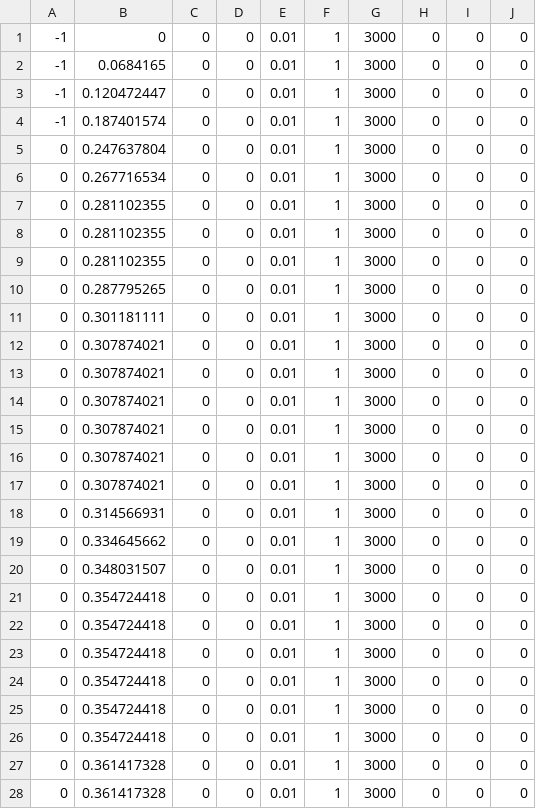
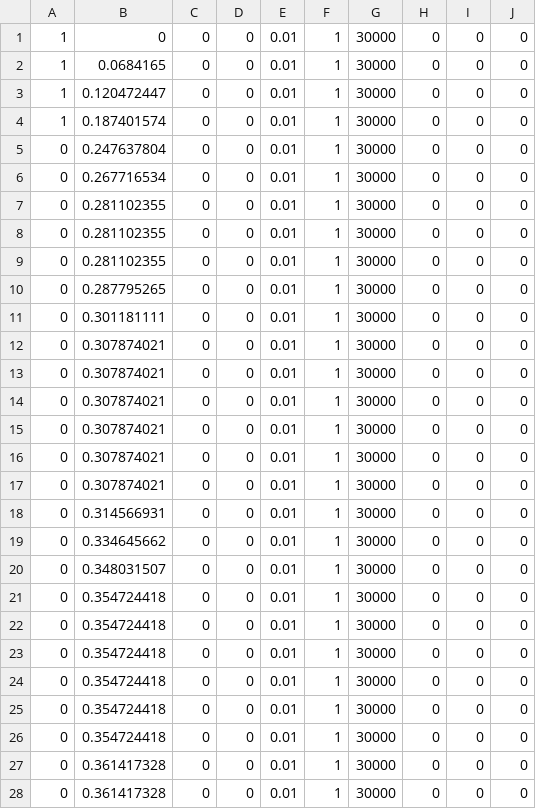
Before and after one commit to FRCTeam107/2022Robot, a CSV file: src/main/deploy/runforestrun2.csv, drawn as a sheet; only a part is shown; the diff covers the shown part only.

```diff
--- a/src/main/deploy/runforestrun2.csv
+++ b/src/main/deploy/runforestrun2.csv
@@ -1,28 +1,28 @@
--1,0,0,0,0.01,1,3000,0,0,0
--1,0.0684165,0,0,0.01,1,3000,0,0,0
--1,0.120472447,0,0,0.01,1,3000,0,0,0
--1,0.187401574,0,0,0.01,1,3000,0,0,0
-0,0.247637804,0,0,0.01,1,3000,0,0,0
-0,0.267716534,0,0,0.01,1,3000,0,0,0
-0,0.281102355,0,0,0.01,1,3000,0,0,0
-0,0.281102355,0,0,0.01,1,3000,0,0,0
-0,0.281102355,0,0,0.01,1,3000,0,0,0
-0,0.287795265,0,0,0.01,1,3000,0,0,0
-0,0.301181111,0,0,0.01,1,3000,0,0,0
-0,0.307874021,0,0,0.01,1,3000,0,0,0
-0,0.307874021,0,0,0.01,1,3000,0,0,0
-0,0.307874021,0,0,0.01,1,3000,0,0,0
-0,0.307874021,0,0,0.01,1,3000,0,0,0
-0,0.307874021,0,0,0.01,1,3000,0,0,0
-0,0.307874021,0,0,0.01,1,3000,0,0,0
-0,0.314566931,0,0,0.01,1,3000,0,0,0
-0,0.334645662,0,0,0.01,1,3000,0,0,0
-0,0.348031507,0,0,0.01,1,3000,0,0,0
-0,0.354724418,0,0,0.01,1,3000,0,0,0
-0,0.354724418,0,0,0.01,1,3000,0,0,0
-0,0.354724418,0,0,0.01,1,3000,0,0,0
-0,0.354724418,0,0,0.01,1,3000,0,0,0
-0,0.354724418,0,0,0.01,1,3000,0,0,0
-0,0.354724418,0,0,0.01,1,3000,0,0,0
-0,0.361417328,0,0,0.01,1,3000,0,0,0
-0,0.361417328,0,0,0.01,1,3000,0,0,0
+1,0,0,0,0.01,1,30000,0,0,0
+1,0.0684165,0,0,0.01,1,30000,0,0,0
+1,0.120472447,0,0,0.01,1,30000,0,0,0
+1,0.187401574,0,0,0.01,1,30000,0,0,0
+0,0.247637804,0,0,0.01,1,30000,0,0,0
+0,0.267716534,0,0,0.01,1,30000,0,0,0
+0,0.281102355,0,0,0.01,1,30000,0,0,0
+0,0.281102355,0,0,0.01,1,30000,0,0,0
+0,0.281102355,0,0,0.01,1,30000,0,0,0
+0,0.287795265,0,0,0.01,1,30000,0,0,0
+0,0.301181111,0,0,0.01,1,30000,0,0,0
+0,0.307874021,0,0,0.01,1,30000,0,0,0
+0,0.307874021,0,0,0.01,1,30000,0,0,0
+0,0.307874021,0,0,0.01,1,30000,0,0,0
+0,0.307874021,0,0,0.01,1,30000,0,0,0
+0,0.307874021,0,0,0.01,1,30000,0,0,0
+0,0.307874021,0,0,0.01,1,30000,0,0,0
+0,0.314566931,0,0,0.01,1,30000,0,0,0
+0,0.334645662,0,0,0.01,1,30000,0,0,0
+0,0.348031507,0,0,0.01,1,30000,0,0,0
+0,0.354724418,0,0,0.01,1,30000,0,0,0
+0,0.354724418,0,0,0.01,1,30000,0,0,0
+0,0.354724418,0,0,0.01,1,30000,0,0,0
+0,0.354724418,0,0,0.01,1,30000,0,0,0
+0,0.354724418,0,0,0.01,1,30000,0,0,0
+0,0.354724418,0,0,0.01,1,30000,0,0,0
+0,0.361417328,0,0,0.01,1,30000,0,0,0
+0,0.361417328,0,0,0.01,1,30000,0,0,0
```
Also changed, not shown: 78 edited cells elsewhere in this file, src/main/deploy/3Ball-BeforeRun.csv.
